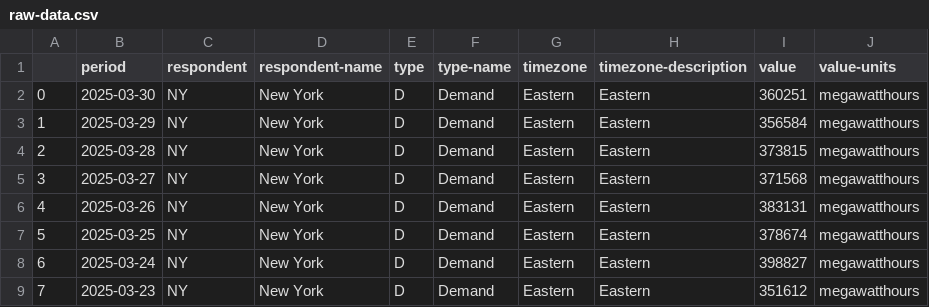
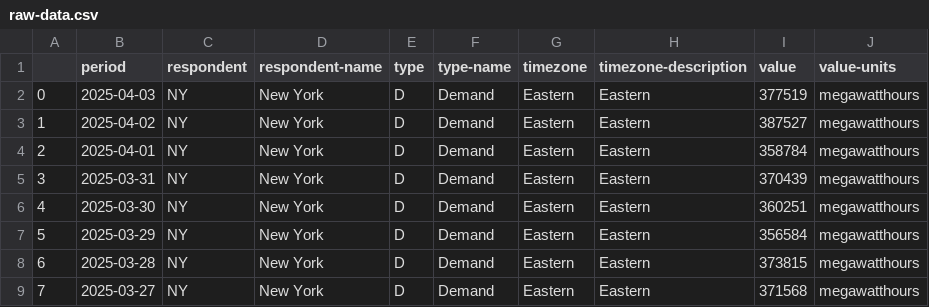
Before and after one commit to rDoran213/SEM2-CA--HADOOP-SPARK, a CSV file: raw-data.csv, drawn as a sheet; only a part is shown; the shorter side is filled out with more unchanged rows; addresses are those after the commit; the diff names each change by its address in the sheet, - before the commit and + after, or states it on an @@ line.

```diff
--- a/raw-data.csv
+++ b/raw-data.csv
+row 2: 0 | 2025-04-03 | NY | New York | D | Demand | Eastern | Eastern | 377519 | megawatthours
+row 3: 1 | 2025-04-02 | NY | New York | D | Demand | Eastern | Eastern | 387527 | megawatthours
+row 4: 2 | 2025-04-01 | NY | New York | D | Demand | Eastern | Eastern | 358784 | megawatthours
+row 5: 3 | 2025-03-31 | NY | New York | D | Demand | Eastern | Eastern | 370439 | megawatthours
@@ column A renumbered from row 6 down @@
```
Also changed, not shown: 1 other file.
